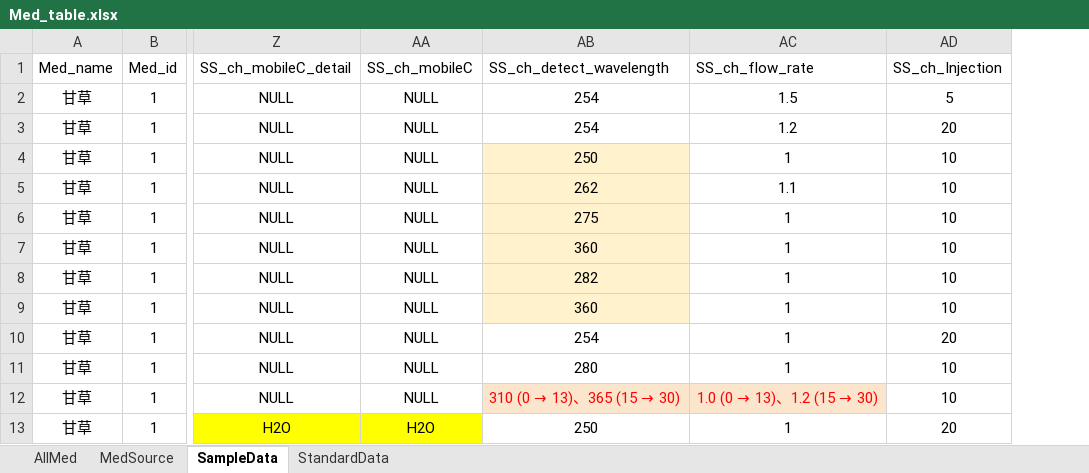
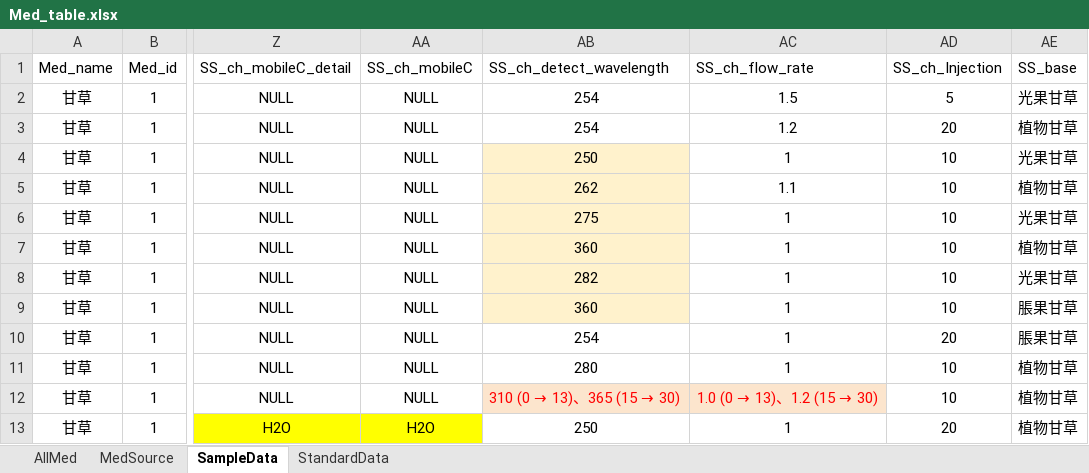
Before and after one commit to lilyowo/excel_to_mssql, an Excel workbook: Med_table.xlsx, sheet SampleData, drawn as a sheet; only a part is shown, gaps mark what is left out; values as stored, in another font and other column widths than the file's, no borders; the diff names each change by its address in the sheet, - before the commit and + after, or states it on an @@ line.

Commit message:
add two table

```diff
--- a/Med_table.xlsx (sheet SampleData)
+++ b/Med_table.xlsx (sheet SampleData)
+column AE (SS_base), rows 2-13: 光果甘草 | 植物甘草 | 光果甘草 | 植物甘草 | 光果甘草 | 植物甘草 | 光果甘草 | 脹果甘草 | 脹果甘草 | 植物甘草 | 植物甘草 | 植物甘草
```
Also changed, not shown: sheet StandardData, 5 other files.
